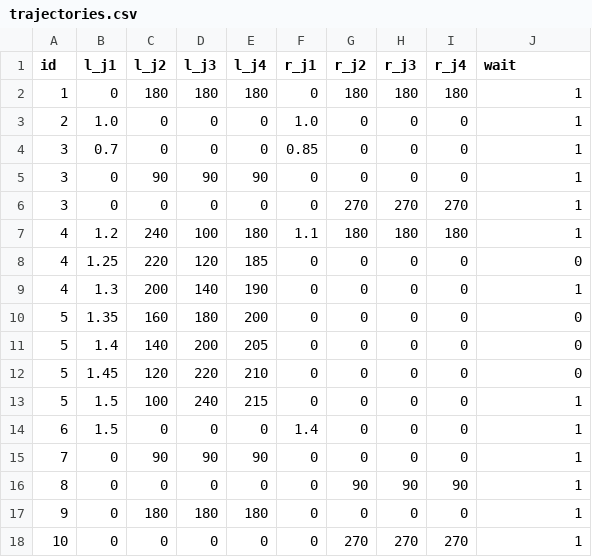
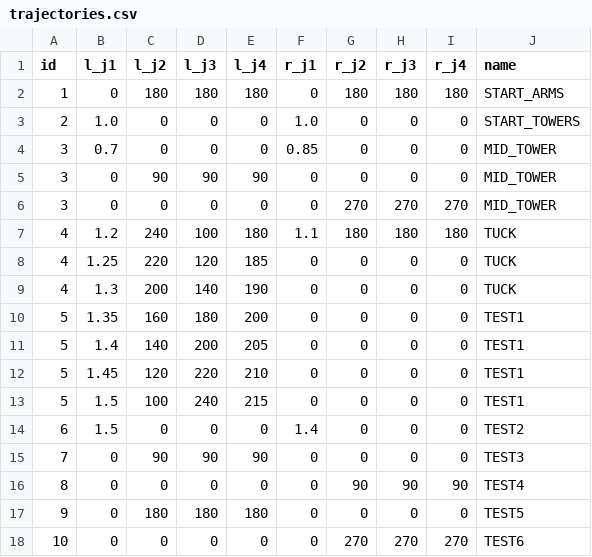
Before and after one commit to cobonetix/robot_top_level, a CSV file: data/trajectories.csv, drawn as a sheet.

Commit message:
Changed format and storage of trajectories, merged with NAV stack and tested upto NAV_REQ, introduced NAV_UPC, moved all order processing to its own file from picking_utils, added nav stack interface to picking_utils,picked up action_server and put it into services. Got trajectory service working

```diff
--- a/data/trajectories.csv
+++ b/data/trajectories.csv
@@ -1,18 +1,18 @@
-id, l_j1, l_j2, l_j3, l_j4, r_j1, r_j2, r_j3, r_j4, wait
-1, 0, 180, 180,180, 0, 180, 180,180, 1
-2, 1.0, 0, 0, 0, 1.0, 0, 0, 0, 1
-3, 0.7, 0, 0, 0, 0.85, 0, 0, 0, 1
-3, 0, 90, 90, 90, 0, 0, 0, 0, 1
-3, 0, 0, 0, 0, 0, 270, 270, 270, 1
-4, 1.2, 240, 100, 180, 1.1, 180, 180, 180, 1
-4, 1.25, 220, 120, 185, 0, 0, 0, 0, 0
-4, 1.3, 200, 140, 190, 0, 0, 0, 0, 1
-5, 1.35, 160, 180, 200, 0, 0, 0, 0, 0
-5, 1.4, 140, 200, 205, 0, 0, 0, 0, 0
-5, 1.45, 120, 220, 210, 0, 0, 0, 0, 0
-5, 1.5, 100, 240, 215, 0, 0, 0, 0, 1
-6, 1.5, 0, 0, 0, 1.4, 0 ,0 ,0 , 1
-7, 0, 90, 90, 90, 0, 0, 0, 0, 1
-8, 0, 0, 0, 0, 0, 90, 90, 90,  1
-9, 0, 180, 180, 180, 0,0,0,0,1
-10, 0, 0, 0, 0, 0, 270, 270, 270, 1
+id, l_j1, l_j2, l_j3, l_j4, r_j1, r_j2, r_j3, r_j4, name
+1, 0, 180, 180,180, 0, 180, 180,180,START_ARMS
+2, 1.0, 0, 0, 0, 1.0, 0, 0, 0, START_TOWERS
+3, 0.7, 0, 0, 0, 0.85, 0, 0, 0, MID_TOWER
+3, 0, 90, 90, 90, 0, 0, 0, 0, MID_TOWER
+3, 0, 0, 0, 0, 0, 270, 270, 270, MID_TOWER
+4, 1.2, 240, 100, 180, 1.1, 180, 180, 180, TUCK
+4, 1.25, 220, 120, 185, 0, 0, 0, 0, TUCK
+4, 1.3, 200, 140, 190, 0, 0, 0, 0, TUCK
+5, 1.35, 160, 180, 200, 0, 0, 0, 0, TEST1
+5, 1.4, 140, 200, 205, 0, 0, 0, 0, TEST1
+5, 1.45, 120, 220, 210, 0, 0, 0, 0, TEST1
+5, 1.5, 100, 240, 215, 0, 0, 0, 0, TEST1
+6, 1.5, 0, 0, 0, 1.4, 0 ,0 ,0 , TEST2
+7, 0, 90, 90, 90, 0, 0, 0, 0, TEST3
+8, 0, 0, 0, 0, 0, 90, 90, 90,  TEST4
+9, 0, 180, 180, 180, 0,0,0,0, TEST5
+10, 0, 0, 0, 0, 0, 270, 270, 270, TEST6
```
Also changed, not shown: 12 other files.
